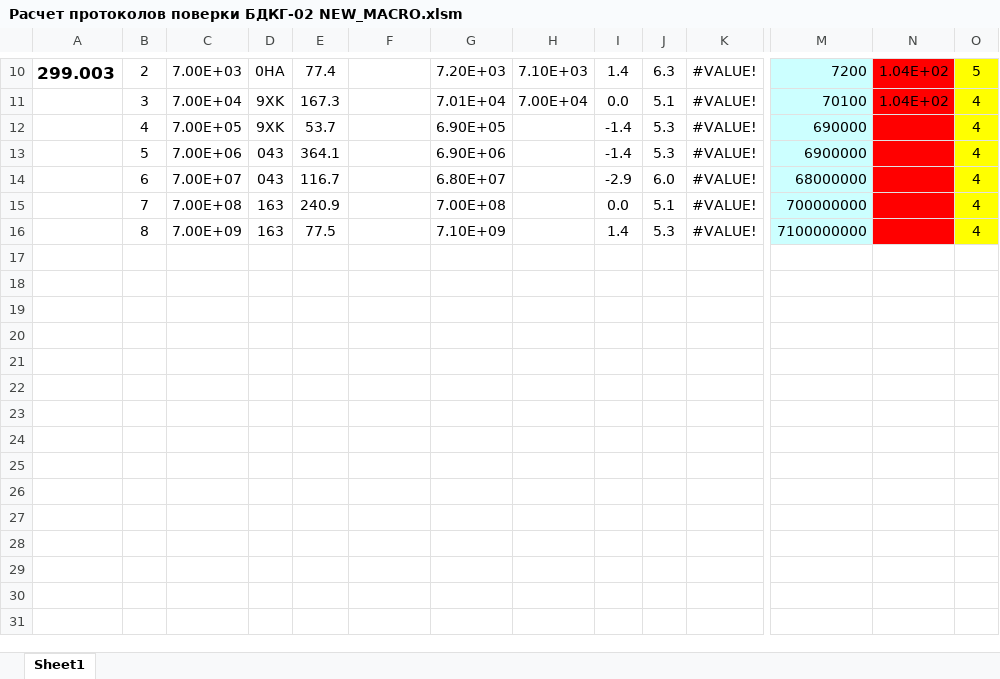
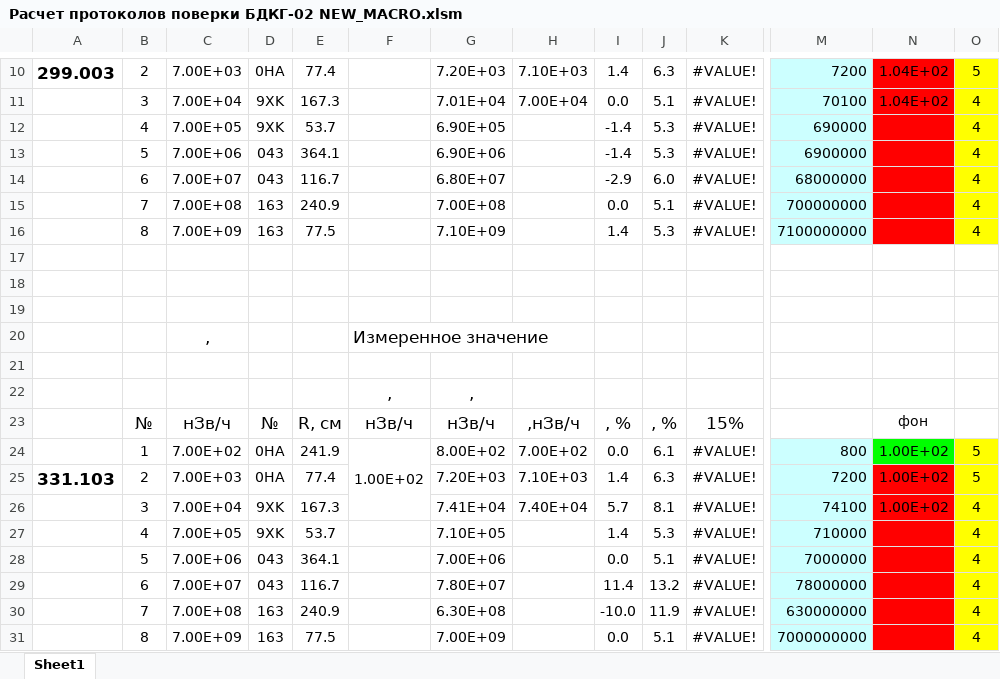
Before and after one commit to VadimSquorpikkor/AtomNet, an Excel workbook: docs/BDKG-02_raschet/Расчет протоколов поверки БДКГ-02 NEW_MACRO.xlsm, sheet Sheet1, drawn as a sheet; only a part is shown, gaps mark what is left out; values as stored, in another font and other column widths than the file's, no borders; rows hold the shown columns only; the diff names each change by its address in the sheet, - before the commit and + after, or states it on an @@ line.

```diff
--- a/docs/BDKG-02_raschet/Расчет протоколов поверки БДКГ-02 NEW_MACRO.xlsm (sheet Sheet1)
+++ b/docs/BDKG-02_raschet/Расчет протоколов поверки БДКГ-02 NEW_MACRO.xlsm (sheet Sheet1)
+row 17: (empty)
+row 18: (empty)
+row 19: (empty)
+row 20:  |  | , |  |  | Измеренное значение
+row 21: (empty)
+row 22:  |  |  |  |  | , | ,
+row 23:  | № | нЗв/ч | № | R, см | нЗв/ч | нЗв/ч | ,нЗв/ч | , % | , % | 15% |  | фон
+row 24:  | 1 | 7.00E+02 | 0НА | 241.9 | 1.00E+02 | 8.00E+02 | 7.00E+02 | 0.0 | 6.1 | #VALUE! | 800 | 1.00E+02 | 5
+row 25: 331.103 | 2 | 7.00E+03 | 0НА | 77.4 |  | 7.20E+03 | 7.10E+03 | 1.4 | 6.3 | #VALUE! | 7200 | 1.00E+02 | 5
+row 26:  | 3 | 7.00E+04 | 9XK | 167.3 |  | 7.41E+04 | 7.40E+04 | 5.7 | 8.1 | #VALUE! | 74100 | 1.00E+02 | 4
+row 27:  | 4 | 7.00E+05 | 9XK | 53.7 |  | 7.10E+05 |  | 1.4 | 5.3 | #VALUE! | 710000 |  | 4
+row 28:  | 5 | 7.00E+06 | 043 | 364.1 |  | 7.00E+06 |  | 0.0 | 5.1 | #VALUE! | 7000000 |  | 4
+row 29:  | 6 | 7.00E+07 | 043 | 116.7 |  | 7.80E+07 |  | 11.4 | 13.2 | #VALUE! | 78000000 |  | 4
+row 30:  | 7 | 7.00E+08 | 163 | 240.9 |  | 6.30E+08 |  | -10.0 | 11.9 | #VALUE! | 630000000 |  | 4
+row 31:  | 8 | 7.00E+09 | 163 | 77.5 |  | 7.00E+09 |  | 0.0 | 5.1 | #VALUE! | 7000000000 |  | 4
```
Also changed, not shown: 2 other files.
